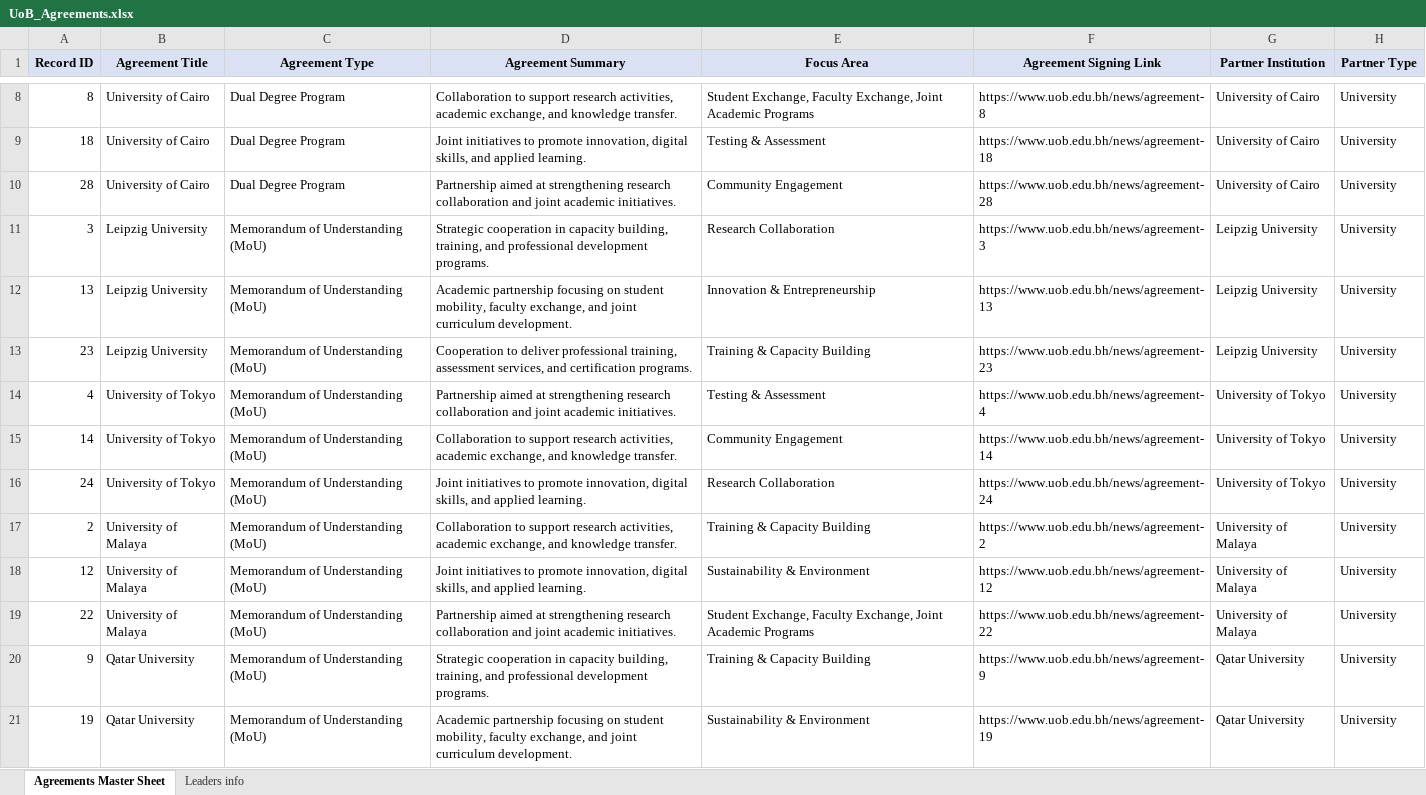
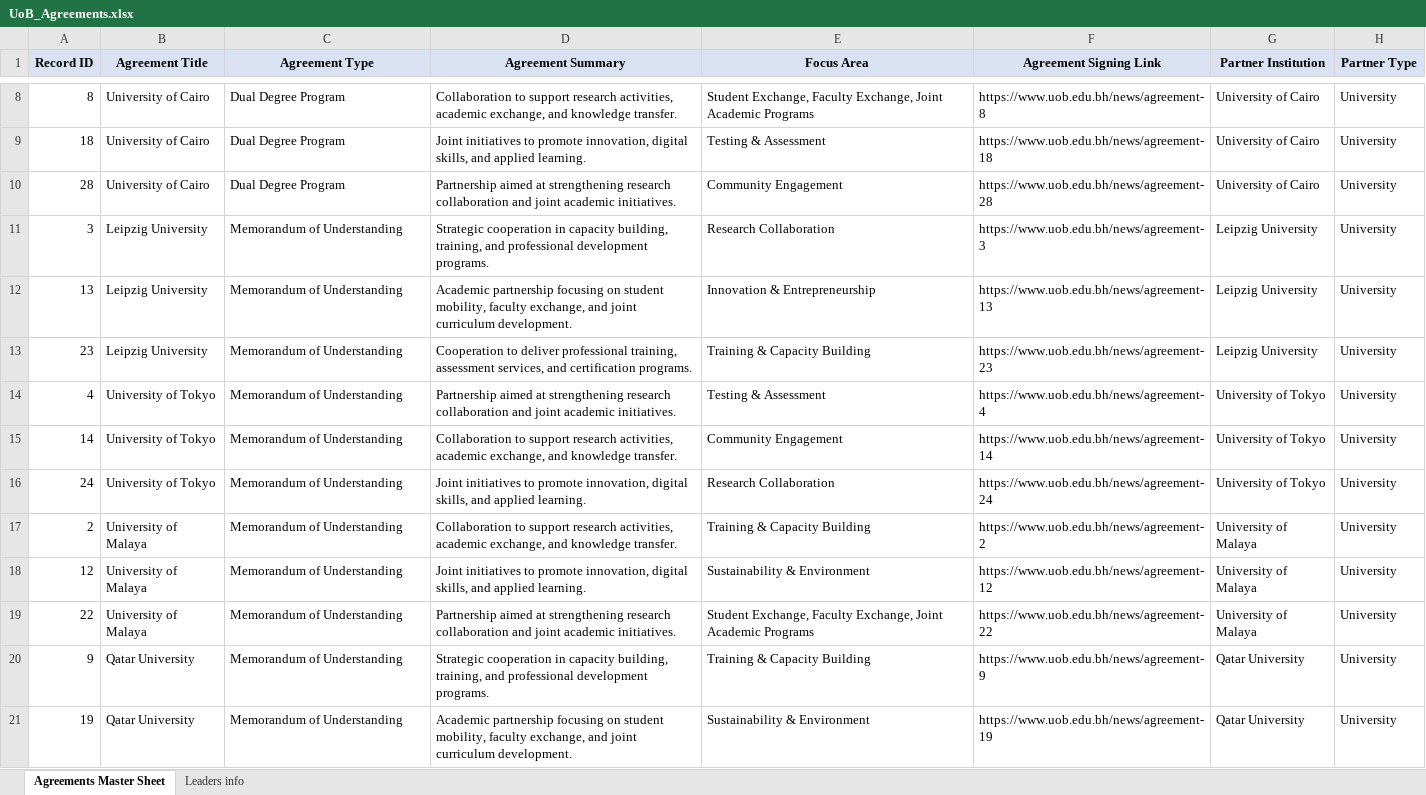
Before and after one commit to Hawra-14/UoB-partnerships, an Excel workbook: data/UoB_Agreements.xlsx, sheet Agreements Master Sheet, drawn as a sheet; only a part is shown, gaps mark what is left out; values as stored, in another font and other column widths than the file's, no borders; the diff covers the shown part only; the diff names each change by its address in the sheet, - before the commit and + after, or states it on an @@ line.

Commit message:
Agreement types updated

```diff
--- a/data/UoB_Agreements.xlsx (sheet Agreements Master Sheet)
+++ b/data/UoB_Agreements.xlsx (sheet Agreements Master Sheet)
-C11:C21 (Agreement Type): Memorandum of Understanding (MoU)
+C11:C21 (Agreement Type): Memorandum of Understanding
```
Also changed, not shown: 11 edited cells elsewhere in this sheet.
